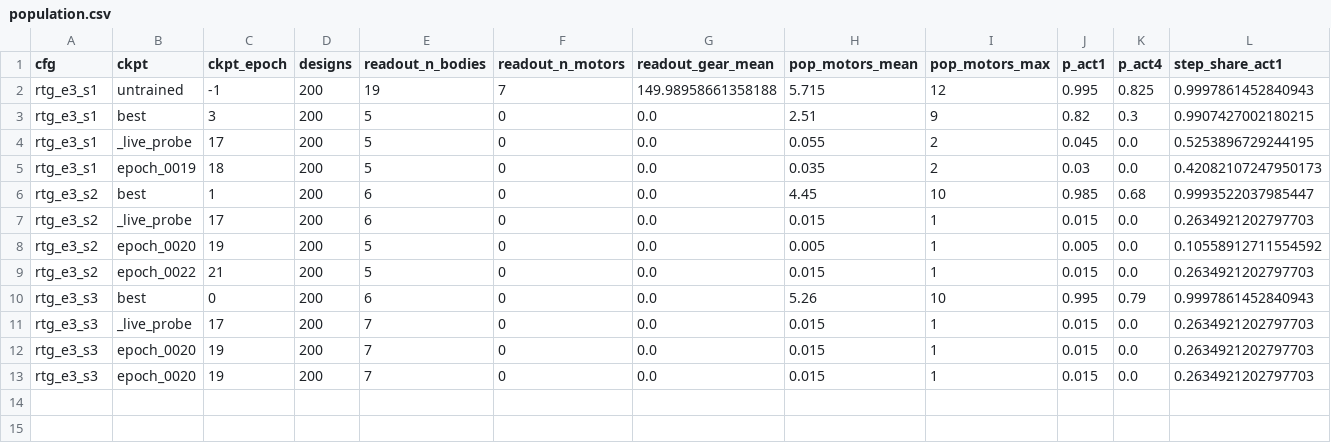
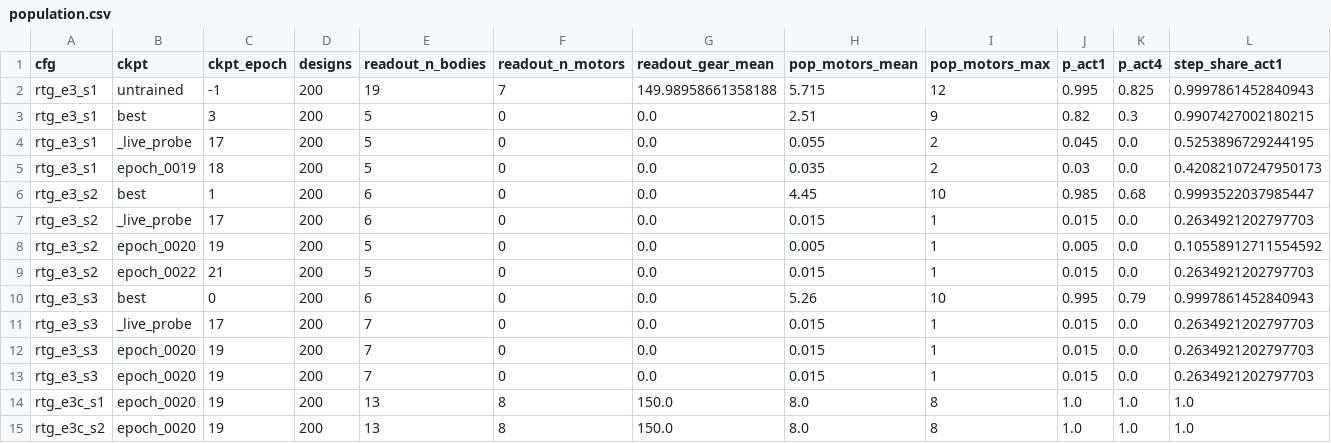
Before and after one commit to anoop-rehman/utmist-vc2-phase2, a CSV file: runs/d3_e3_adversarial/census/population.csv, drawn as a sheet; only a part is shown; rows hold the shown columns only; the diff names each change by its address in the sheet, - before the commit and + after, or states it on an @@ line.

```diff
--- a/runs/d3_e3_adversarial/census/population.csv
+++ b/runs/d3_e3_adversarial/census/population.csv
+row 14: rtg_e3c_s1 | epoch_0020 | 19 | 200 | 13 | 8 | 150.0 | 8.0 | 8 | 1.0 | 1.0 | 1.0
+row 15: rtg_e3c_s2 | epoch_0020 | 19 | 200 | 13 | 8 | 150.0 | 8.0 | 8 | 1.0 | 1.0 | 1.0
```
Also changed, not shown: runs/d3_e3_adversarial/census/rtg_e3c_s1_morph.csv, runs/d3_e3_adversarial/census/rtg_e3c_s2_morph.csv, 5 other files.
